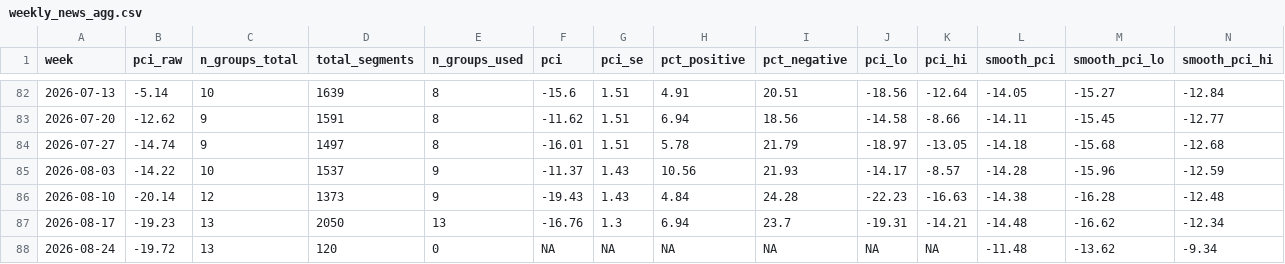
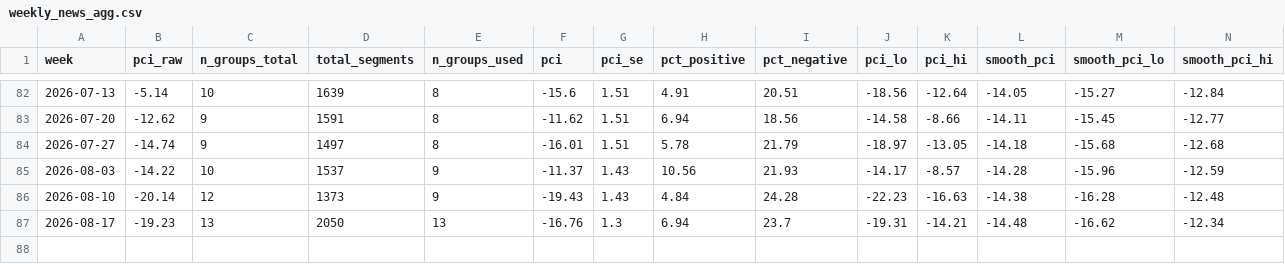
Before and after one commit to kevin-deluca-polisci/coverage-tracker, a CSV file: data/weekly_news_agg.csv, drawn as a sheet; only a part is shown, gaps mark what is left out; rows hold the shown columns only; the diff names each change by its address in the sheet, - before the commit and + after, or states it on an @@ line.

```diff
--- a/data/weekly_news_agg.csv
+++ b/data/weekly_news_agg.csv
-row 88: 2026-08-24 | -19.72 | 13 | 120 | 0 | NA | NA | NA | NA | NA | NA | -11.48 | -13.62 | -9.34
```
Also changed, not shown: data/weekly_news.csv, data/weekly_tv.csv, 3 other files.
